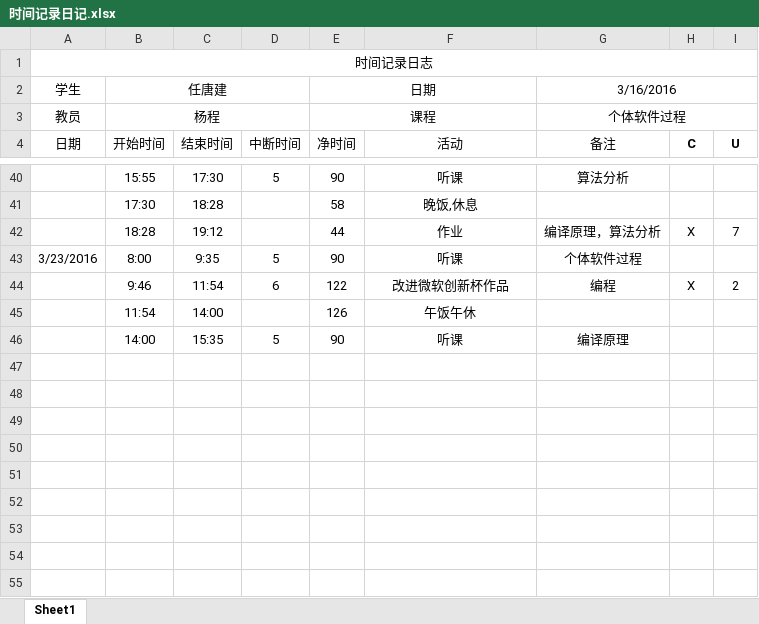
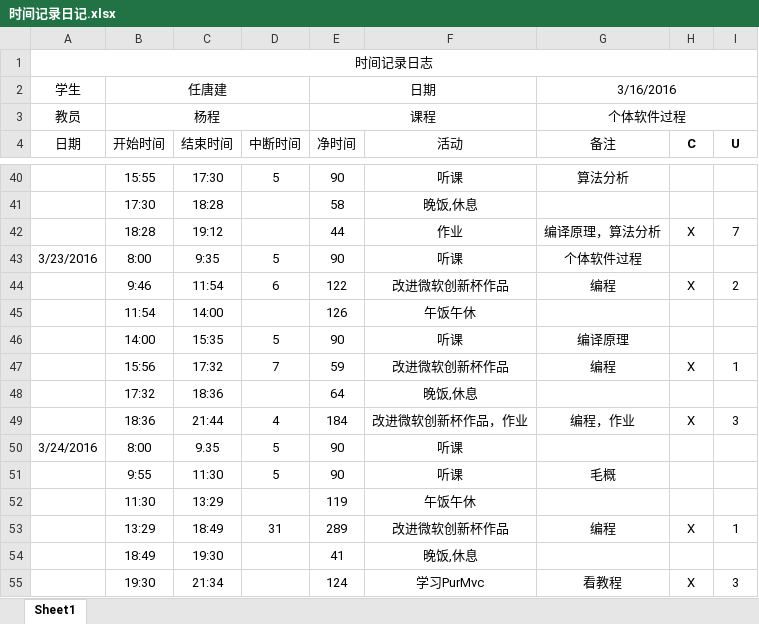
Before and after one commit to jack-r/MyFirstRepository, an Excel workbook: 时间记录日记.xlsx, sheet Sheet1, drawn as a sheet; only a part is shown, gaps mark what is left out; values as stored, in another font and other column widths than the file's, no borders; the diff names each change by its address in the sheet, - before the commit and + after, or states it on an @@ line.

Commit message:
UpDate

```diff
--- a/时间记录日记.xlsx (sheet Sheet1)
+++ b/时间记录日记.xlsx (sheet Sheet1)
+row 47:  | 15:56 | 17:32 | 7 | 59 | 改进微软创新杯作品 | 编程 | X | 1
+row 48:  | 17:32 | 18:36 |  | 64 | 晚饭,休息
+row 49:  | 18:36 | 21:44 | 4 | 184 | 改进微软创新杯作品，作业 | 编程，作业 | X | 3
+row 50: 3/24/2016 | 8:00 | 9.35 | 5 | 90 | 听课
+row 51:  | 9:55 | 11:30 | 5 | 90 | 听课 | 毛概
+row 52:  | 11:30 | 13:29 |  | 119 | 午饭午休
+row 53:  | 13:29 | 18:49 | 31 | 289 | 改进微软创新杯作品 | 编程 | X | 1
+row 54:  | 18:49 | 19:30 |  | 41 | 晚饭,休息
+row 55:  | 19:30 | 21:34 |  | 124 | 学习PurMvc | 看教程 | X | 3
```
